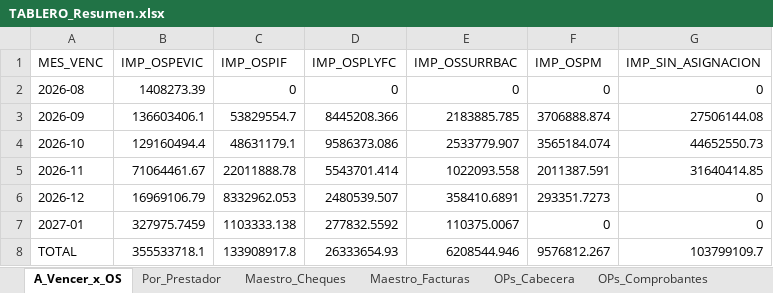
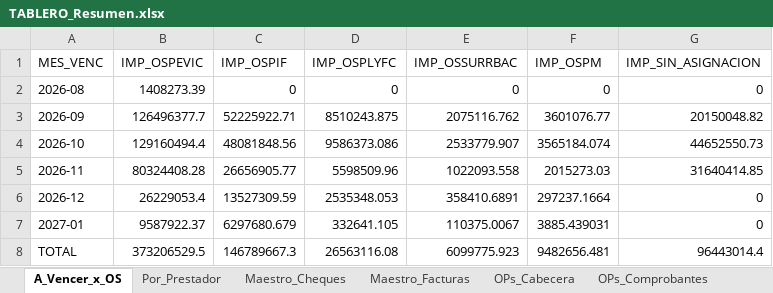
Before and after one commit to francolunaklick-web/GRIFFTABLEROS, an Excel workbook: cuentas_a_pagar/TABLERO_Resumen.xlsx, sheet A_Vencer_x_OS, drawn as a sheet; values as stored, in another font and other column widths than the file's, no borders; the diff names each change by its address in the sheet, - before the commit and + after, or states it on an @@ line.

```diff
--- a/cuentas_a_pagar/TABLERO_Resumen.xlsx (sheet A_Vencer_x_OS)
+++ b/cuentas_a_pagar/TABLERO_Resumen.xlsx (sheet A_Vencer_x_OS)
-B3 (IMP_OSPEVIC): 136603406.1
+B3 (IMP_OSPEVIC): 126496377.7
-C3 (IMP_OSPIF): 53829554.7
+C3 (IMP_OSPIF): 52225922.71
-D3 (IMP_OSPLYFC): 8445208.366
+D3 (IMP_OSPLYFC): 8510243.875
-E3 (IMP_OSSURRBAC): 2183885.785
+E3 (IMP_OSSURRBAC): 2075116.762
-F3 (IMP_OSPM): 3706888.874
+F3 (IMP_OSPM): 3601076.77
-G3 (IMP_SIN_ASIGNACION): 27506144.08
+G3 (IMP_SIN_ASIGNACION): 20150048.82
-C4 (IMP_OSPIF): 48631179.1
+C4 (IMP_OSPIF): 48081848.56
-B5 (IMP_OSPEVIC): 71064461.67
+B5 (IMP_OSPEVIC): 80324408.28
-C5 (IMP_OSPIF): 22011888.78
+C5 (IMP_OSPIF): 26656905.77
-D5 (IMP_OSPLYFC): 5543701.414
+D5 (IMP_OSPLYFC): 5598509.96
-F5 (IMP_OSPM): 2011387.591
+F5 (IMP_OSPM): 2015273.03
-B6 (IMP_OSPEVIC): 16969106.79
+B6 (IMP_OSPEVIC): 26229053.4
-C6 (IMP_OSPIF): 8332962.053
+C6 (IMP_OSPIF): 13527309.59
-D6 (IMP_OSPLYFC): 2480539.507
+D6 (IMP_OSPLYFC): 2535348.053
-F6 (IMP_OSPM): 293351.7273
+F6 (IMP_OSPM): 297237.1664
-B7 (IMP_OSPEVIC): 327975.7459
+B7 (IMP_OSPEVIC): 9587922.37
-C7 (IMP_OSPIF): 1103333.138
+C7 (IMP_OSPIF): 6297680.679
-D7 (IMP_OSPLYFC): 277832.5592
+D7 (IMP_OSPLYFC): 332641.105
-F7 (IMP_OSPM): 0
+F7 (IMP_OSPM): 3885.439031
-B8 (IMP_OSPEVIC): 355533718.1
+B8 (IMP_OSPEVIC): 373206529.5
-C8 (IMP_OSPIF): 133908917.8
+C8 (IMP_OSPIF): 146789667.3
-D8 (IMP_OSPLYFC): 26333654.93
+D8 (IMP_OSPLYFC): 26563116.08
-E8 (IMP_OSSURRBAC): 6208544.946
+E8 (IMP_OSSURRBAC): 6099775.923
-F8 (IMP_OSPM): 9576812.267
+F8 (IMP_OSPM): 9482656.481
-G8 (IMP_SIN_ASIGNACION): 103799109.7
+G8 (IMP_SIN_ASIGNACION): 96443014.4
```
Also changed, not shown: sheet Maestro_Cheques, sheet Por_Prestador, estado_resultado/TABLERO_Resumen.xlsx, flujo_bancario/TABLERO_Resumen.xlsx, 14 other files.
